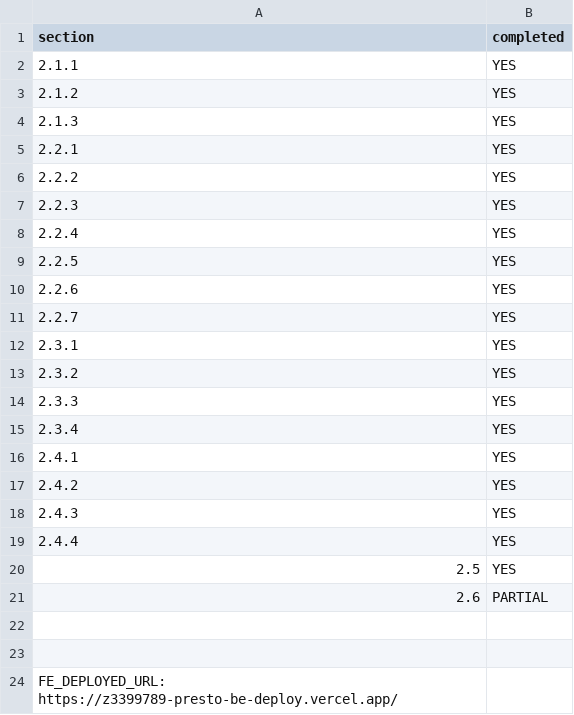
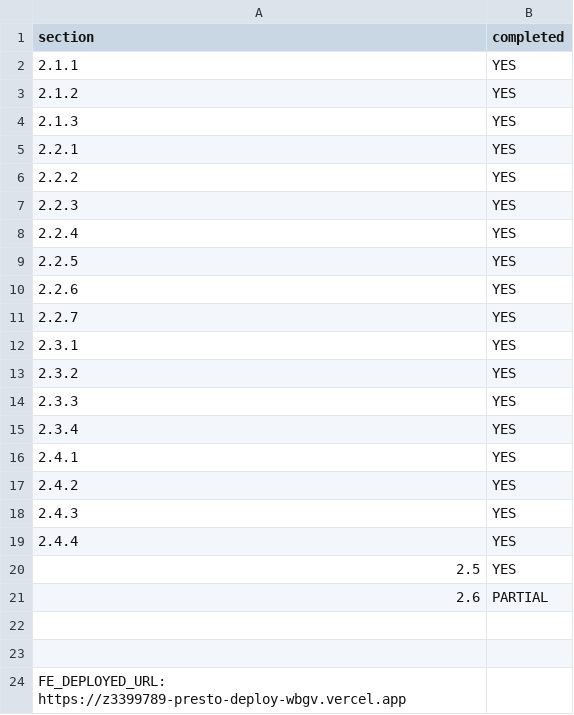
Before and after one commit to codingend33/presto-deploy, a CSV file: progress.csv, drawn as a sheet.

Commit message:
deployment:frontend

```diff
--- a/progress.csv
+++ b/progress.csv
@@ -23,2 +23,2 @@ section,completed
 
-FE_DEPLOYED_URL: https://z3399789-presto-be-deploy.vercel.app/
+FE_DEPLOYED_URL: https://z3399789-presto-deploy-wbgv.vercel.app
```
Also changed, not shown: 3 other files.
